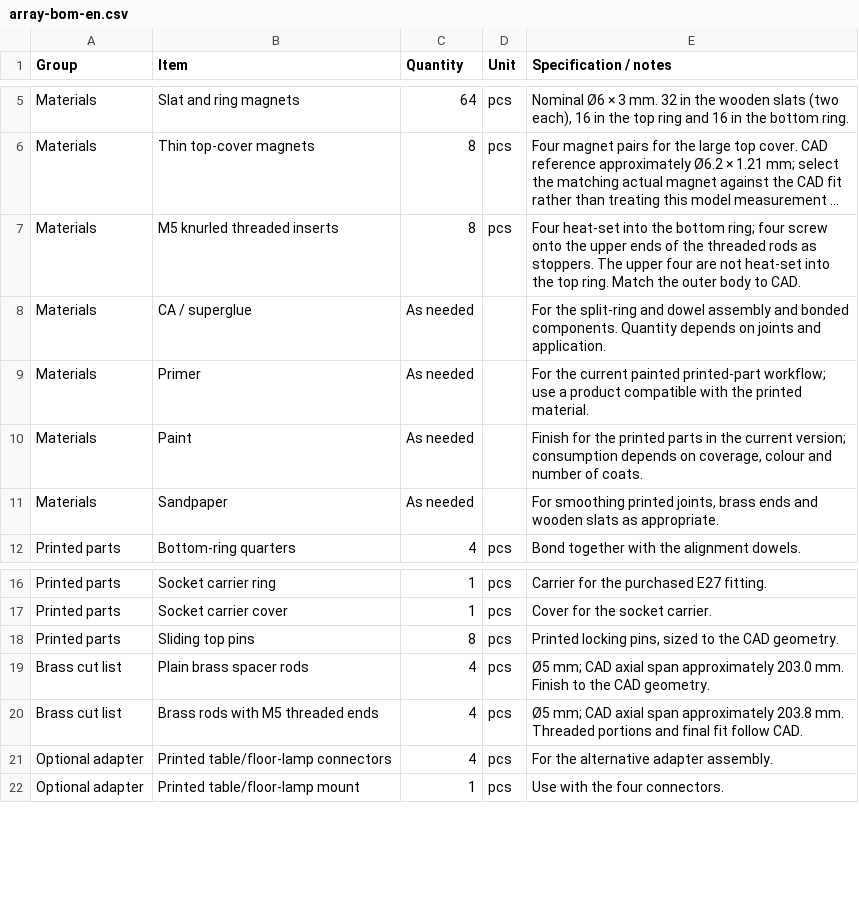
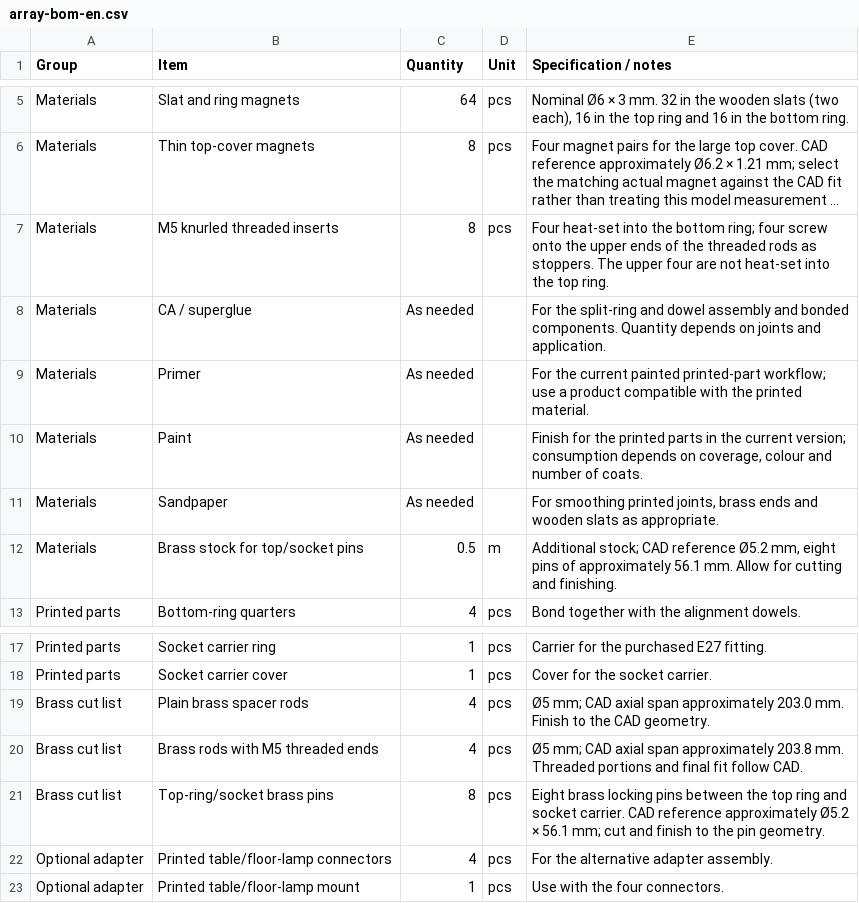
Before and after one commit to sorenfroststaal/Extruda, a CSV file: arraylampshade/array-bom-en.csv, drawn as a sheet; only a part is shown, gaps mark what is left out; long unchanged cells end in …; removed rows and columns are numbered as before the commit, all else as after; the diff names each change by its address in the sheet, - before the commit and + after, or states it on an @@ line.

```diff
--- a/arraylampshade/array-bom-en.csv
+++ b/arraylampshade/array-bom-en.csv
-E7 (Specification / notes): …top ring. Match the outer body to CAD.
+E7 (Specification / notes): …top ring.
+row 12: Materials | Brass stock for top/socket pins | 0.5 | m | Additional stock; CAD reference Ø5.2 mm, eight pins of approximately 56.1 mm. Allow for cutting and finishing.
-row 18: Printed parts | Sliding top pins | 8 | pcs | Printed locking pins, sized to the CAD geometry.
+row 21: Brass cut list | Top-ring/socket brass pins | 8 | pcs | Eight brass locking pins between the top ring and socket carrier. CAD reference approximately Ø5.2 × 56.1 mm; cut and finish to the pin geometry.
```
Also changed, not shown: arraylampshade/array-bom-da.csv, 2 other files.
